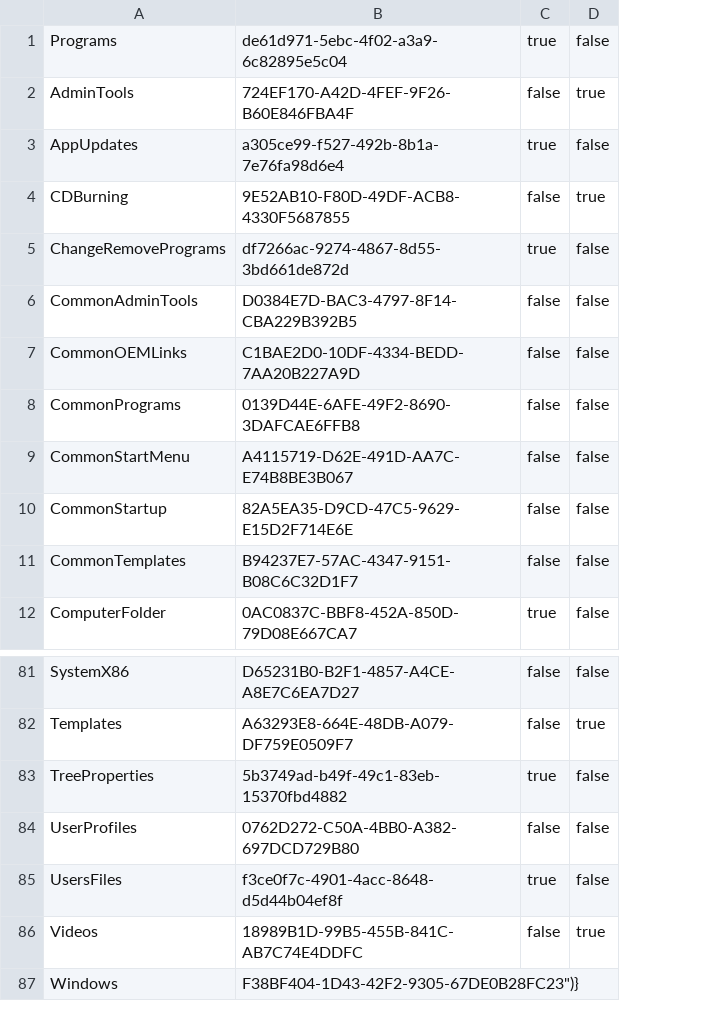
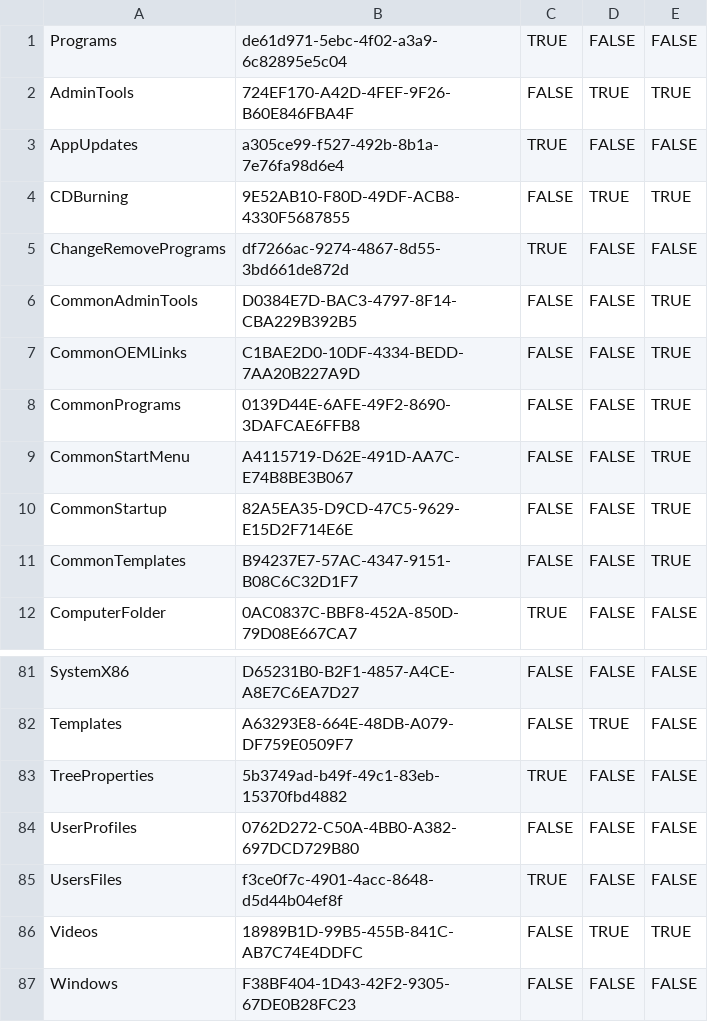
Before and after one commit to TheMinefighter/StorageManagementTool, a CSV file: StorageManagementTool/AdvancedUserShellFolderData.csv, drawn as a sheet; only a part is shown, gaps mark what is left out; removed rows and columns are numbered as before the commit, all else as after; the diff names each change by its address in the sheet, - before the commit and + after, or states it on an @@ line.

```diff
--- a/StorageManagementTool/AdvancedUserShellFolderData.csv
+++ b/StorageManagementTool/AdvancedUserShellFolderData.csv
-column C, rows 1-12: true | false | true | false | true | false | false | false | false | false | false | true; rows 81-86: false | false | true | false | true | false
-column D, rows 1-12: false | true | false | true | false | false | false | false | false | false | false | false; rows 81-86: false | true | false | false | false | true
+column C, rows 1-12: TRUE | FALSE | TRUE | FALSE | TRUE | FALSE | FALSE | FALSE | FALSE | FALSE | FALSE | TRUE; rows 81-87: FALSE | FALSE | TRUE | FALSE | TRUE | FALSE | FALSE
+column D, rows 1-12: FALSE | TRUE | FALSE | TRUE | FALSE | FALSE | FALSE | FALSE | FALSE | FALSE | FALSE | FALSE; rows 81-87: FALSE | TRUE | FALSE | FALSE | FALSE | TRUE | FALSE
+column E, rows 1-12: FALSE | TRUE | FALSE | TRUE | FALSE | TRUE | TRUE | TRUE | TRUE | TRUE | TRUE | FALSE; rows 81-87: FALSE | FALSE | FALSE | FALSE | FALSE | TRUE | FALSE
-B87: F38BF404-1D43-42F2-9305-67DE0B28FC23")}
+B87: F38BF404-1D43-42F2-9305-67DE0B28FC23
```
Also changed, not shown: 5 other files.
